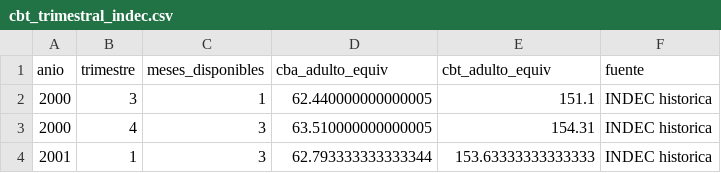
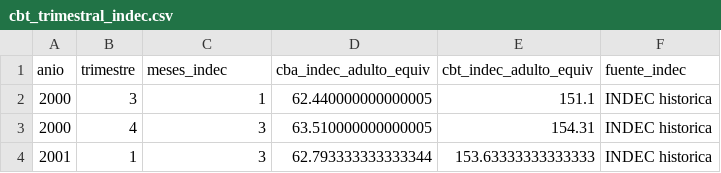
Before and after one commit to abrilweinbaur/ProyectoFinalMDV2026, a CSV file: output/tablas/cbt_trimestral_indec.csv, drawn as a sheet; only a part is shown.

```diff
--- a/output/tablas/cbt_trimestral_indec.csv
+++ b/output/tablas/cbt_trimestral_indec.csv
@@ -1,2 +1,2 @@
-anio,trimestre,meses_disponibles,cba_adulto_equiv,cbt_adulto_equiv,fuente
+anio,trimestre,meses_indec,cba_indec_adulto_equiv,cbt_indec_adulto_equiv,fuente_indec
 2000,3,1,62.440000000000005,151.1,INDEC historica
```
Also changed, not shown: output/tablas/cbt_mensual_indec.csv, output/tablas/cbt_trimestral_proyecto.csv, 15 other files.
